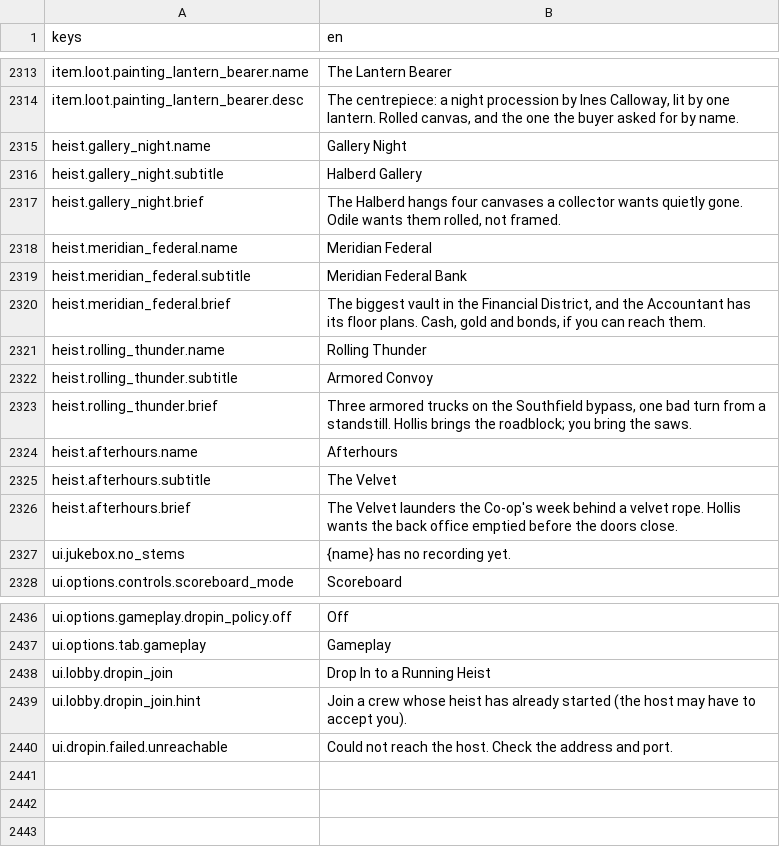
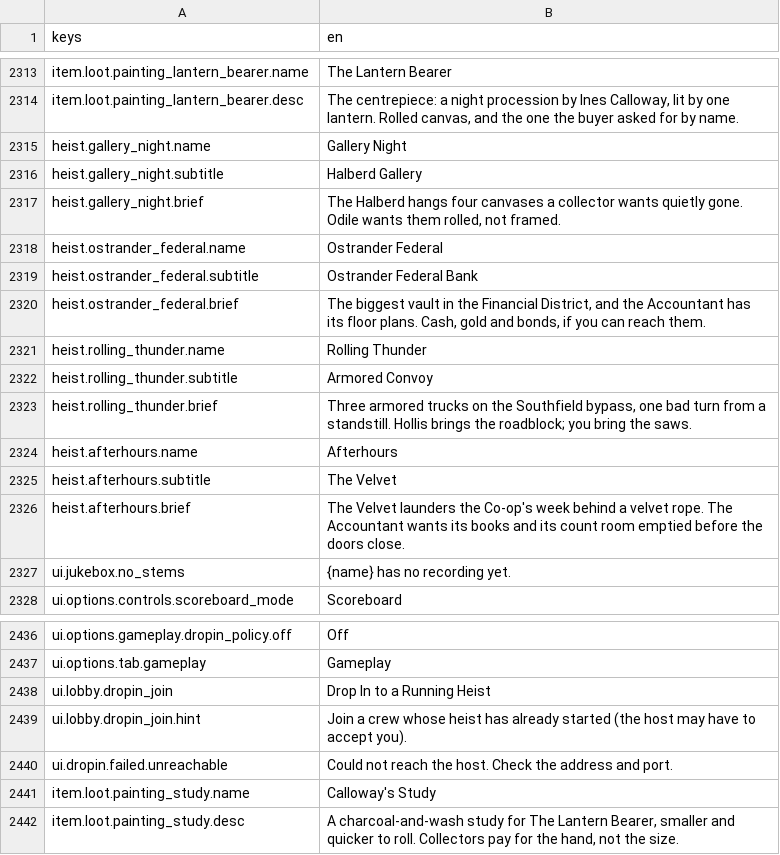
Before and after one commit to LeviticusFigglebottom/Claude-N-Capers, a CSV file: game/content/data/strings/strings.csv, drawn as a sheet; only a part is shown, gaps mark what is left out.

```diff
--- a/game/content/data/strings/strings.csv
+++ b/game/content/data/strings/strings.csv
@@ -2317,5 +2317,5 @@ heist.gallery_night.subtitle,Halberd Gallery
 heist.gallery_night.brief,"The Halberd hangs four canvases a collector wants quietly gone. Odile wants them rolled, not framed."
-heist.meridian_federal.name,Meridian Federal
-heist.meridian_federal.subtitle,Meridian Federal Bank
-heist.meridian_federal.brief,"The biggest vault in the Financial District, and the Accountant has its floor plans. Cash, gold and bonds, if you can reach them."
+heist.ostrander_federal.name,Ostrander Federal
+heist.ostrander_federal.subtitle,Ostrander Federal Bank
+heist.ostrander_federal.brief,"The biggest vault in the Financial District, and the Accountant has its floor plans. Cash, gold and bonds, if you can reach them."
 heist.rolling_thunder.name,Rolling Thunder
@@ -2325,3 +2325,3 @@ heist.afterhours.name,Afterhours
 heist.afterhours.subtitle,The Velvet
-heist.afterhours.brief,"The Velvet launders the Co-op's week behind a velvet rope. Hollis wants the back office emptied before the doors close."
+heist.afterhours.brief,"The Velvet launders the Co-op's week behind a velvet rope. The Accountant wants its books and its count room emptied before the doors close."
 ui.jukebox.no_stems,{name} has no recording yet.
@@ -2440 +2440,3 @@ ui.lobby.dropin_join.hint,"Join a crew whose heist has already started (the host
 ui.dropin.failed.unreachable,Could not reach the host. Check the address and port.
+item.loot.painting_study.name,Calloway's Study
+item.loot.painting_study.desc,"A charcoal-and-wash study for The Lantern Bearer, smaller and quicker to roll. Collectors pay for the hand, not the size."
```
Also changed, not shown: 11 other files.
